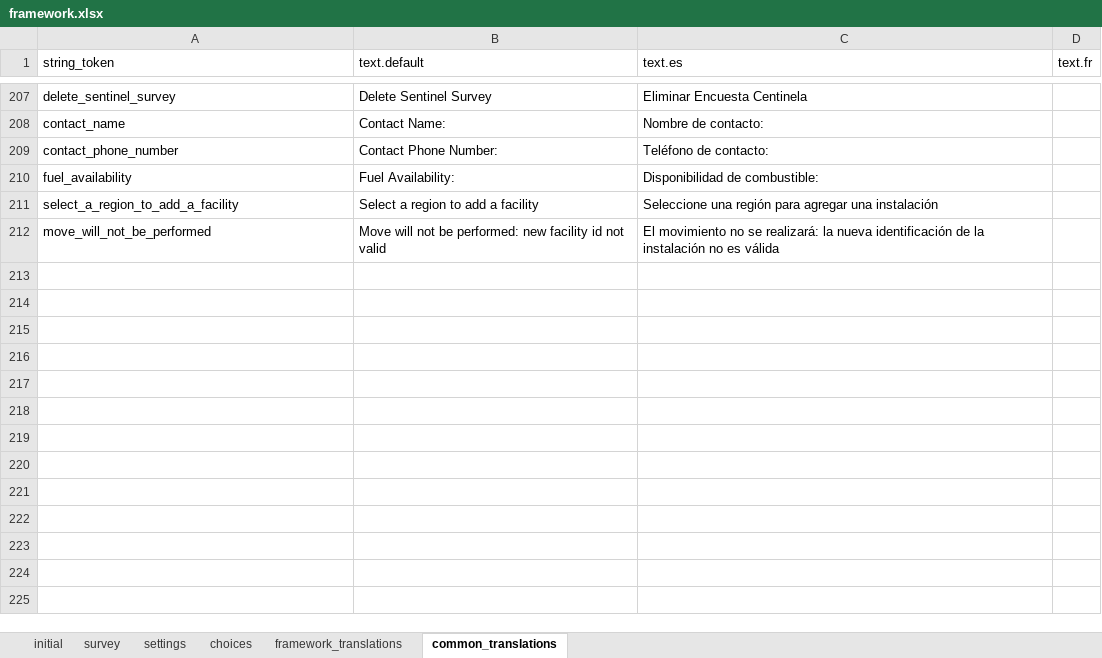
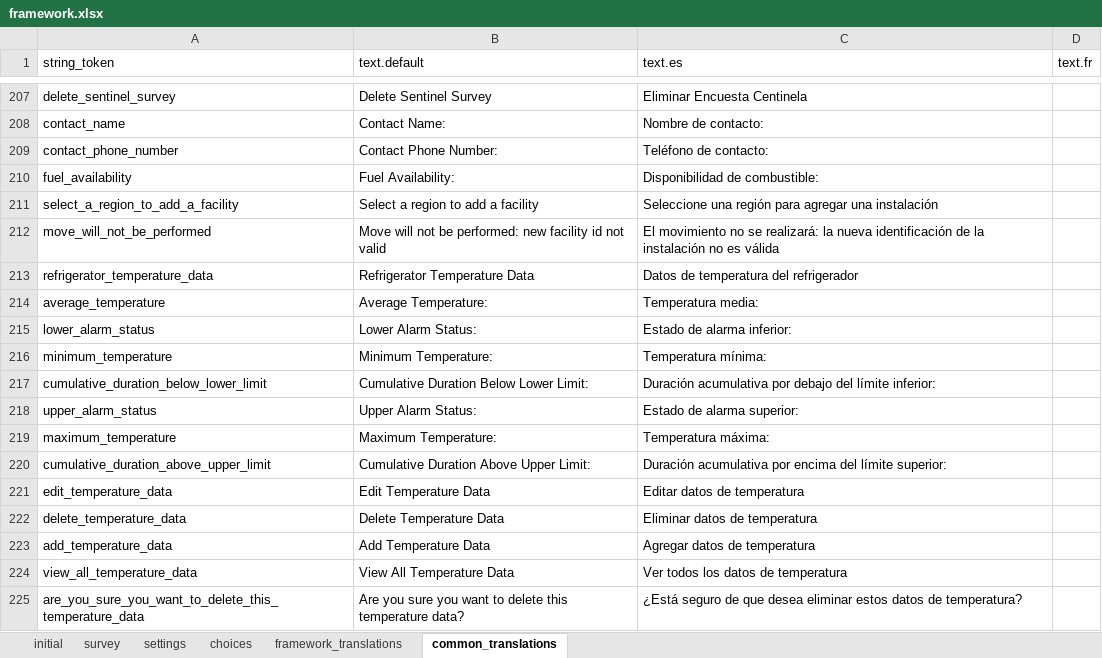
Before and after one commit to odk-x/app-designer, an Excel workbook: app/config/assets/framework/forms/framework/framework.xlsx, sheet common_translations, drawn as a sheet; only a part is shown, gaps mark what is left out; values as stored, in another font and other column widths than the file's, no borders; the diff names each change by its address in the sheet, - before the commit and + after, or states it on an @@ line.

Commit message:
Add refrigerator temperature data in

```diff
--- a/app/config/assets/framework/forms/framework/framework.xlsx (sheet common_translations)
+++ b/app/config/assets/framework/forms/framework/framework.xlsx (sheet common_translations)
+row 213: refrigerator_temperature_data | Refrigerator Temperature Data | Datos de temperatura del refrigerador
+row 214: average_temperature | Average Temperature: | Temperatura media:
+row 215: lower_alarm_status | Lower Alarm Status: | Estado de alarma inferior:
+row 216: minimum_temperature | Minimum Temperature: | Temperatura mínima:
+row 217: cumulative_duration_below_lower_limit | Cumulative Duration Below Lower Limit: | Duración acumulativa por debajo del límite inferior:
+row 218: upper_alarm_status | Upper Alarm Status: | Estado de alarma superior:
+row 219: maximum_temperature | Maximum Temperature: | Temperatura máxima:
+row 220: cumulative_duration_above_upper_limit | Cumulative Duration Above Upper Limit: | Duración acumulativa por encima del límite superior:
+row 221: edit_temperature_data | Edit Temperature Data | Editar datos de temperatura
+row 222: delete_temperature_data | Delete Temperature Data | Eliminar datos de temperatura
+row 223: add_temperature_data | Add Temperature Data | Agregar datos de temperatura
+row 224: view_all_temperature_data | View All Temperature Data | Ver todos los datos de temperatura
+row 225: are_you_sure_you_want_to_delete_this_temperature_data | Are you sure you want to delete this temperature data? | ¿Está seguro de que desea eliminar estos datos de temperatura?
```
Also changed, not shown: 13 other files.
